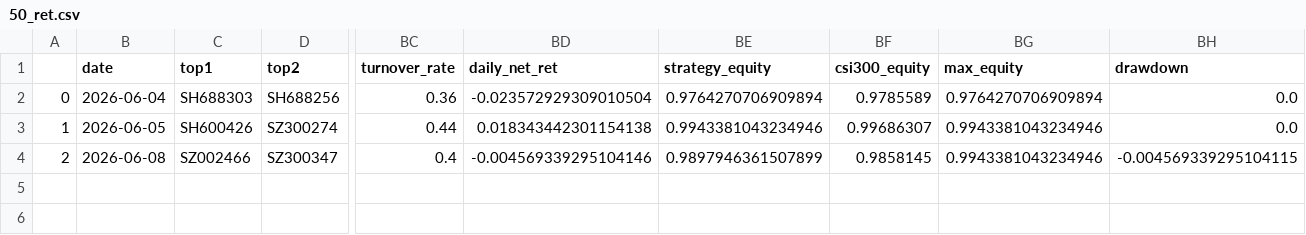
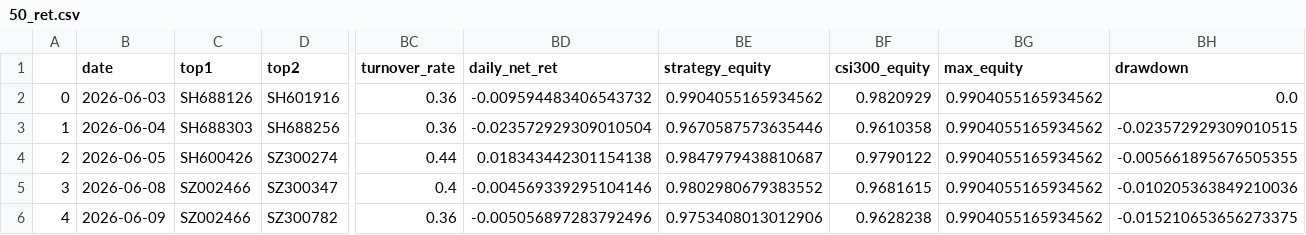
Before and after one commit to oybsu/qlibAssistant, a CSV file: backtest_csv/50_ret.csv, drawn as a sheet; only a part is shown, gaps mark what is left out; addresses are those after the commit; rows hold the shown columns only; the diff names each change by its address in the sheet, - before the commit and + after, or states it on an @@ line.

```diff
--- a/backtest_csv/50_ret.csv
+++ b/backtest_csv/50_ret.csv
+row 2: 0 | 2026-06-03 | SH688126 | SH601916 | 0.36 | -0.009594483406543732 | 0.9904055165934562 | 0.9820929 | 0.9904055165934562 | 0.0
-A3: 0
+A3: 1
-BE3 (strategy_equity): 0.9764270706909894
+BE3 (strategy_equity): 0.9670587573635446
-BF3 (csi300_equity): 0.9785589
+BF3 (csi300_equity): 0.9610358
-BG3 (max_equity): 0.9764270706909894
+BG3 (max_equity): 0.9904055165934562
-BH3 (drawdown): 0.0
+BH3 (drawdown): -0.023572929309010515
-A4: 1
+A4: 2
-BE4 (strategy_equity): 0.9943381043234946
+BE4 (strategy_equity): 0.9847979438810687
-BF4 (csi300_equity): 0.99686307
+BF4 (csi300_equity): 0.9790122
-BG4:BG5 (max_equity): 0.9943381043234946
+BG4:BG5 (max_equity): 0.9904055165934562
-BH4 (drawdown): 0.0
+BH4 (drawdown): -0.005661895676505355
-A5: 2
+A5: 3
-BE5 (strategy_equity): 0.9897946361507899
+BE5 (strategy_equity): 0.9802980679383552
-BF5 (csi300_equity): 0.9858145
+BF5 (csi300_equity): 0.9681615
-BH5 (drawdown): -0.004569339295104115
+BH5 (drawdown): -0.010205363849210036
+row 6: 4 | 2026-06-09 | SZ002466 | SZ300782 | 0.36 | -0.005056897283792496 | 0.9753408013012906 | 0.9628238 | 0.9904055165934562 | -0.015210653656273375
```
Also changed, not shown: backtest_csv/100_filter_ret.csv, backtest_csv/100_ret.csv, 11 other files.
